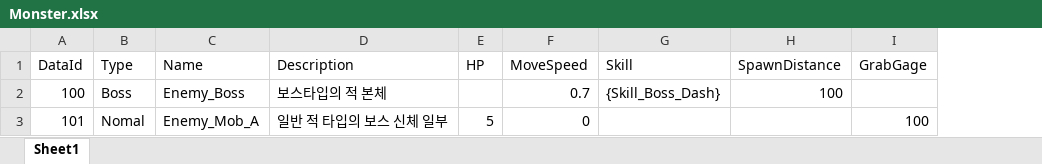
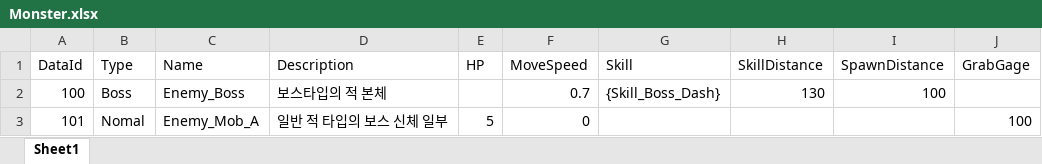
Before and after one commit to vnlfltmxm/TheEscapeProject, an Excel workbook: Monster.xlsx, sheet Sheet1, drawn as a sheet; values as stored, in another font and other column widths than the file's, no borders; the diff names each change by its address in the sheet, - before the commit and + after, or states it on an @@ line.

Commit message:
[feat] Monster, Skill data 수정

```diff
--- a/Monster.xlsx (sheet Sheet1)
+++ b/Monster.xlsx (sheet Sheet1)
+column H (SkillDistance), row 2: 130
```
Also changed, not shown: Skill.xlsx, 14 other files.
